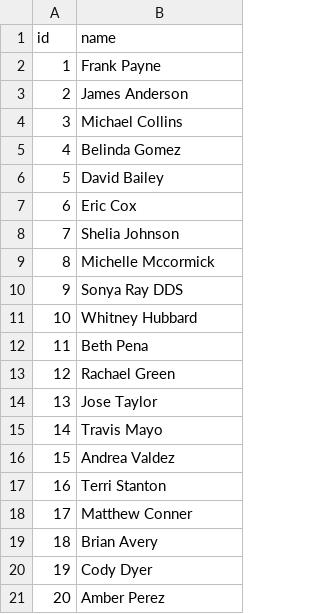
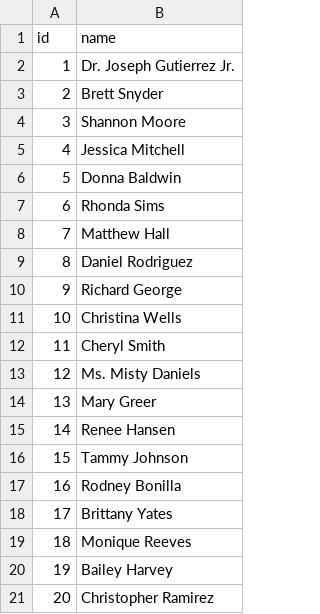
Before and after one commit to NZ-code/DataWarehouse, a CSV file: csv/clients.csv, drawn as a sheet.

```diff
--- a/csv/clients.csv
+++ b/csv/clients.csv
@@ -1,21 +1,21 @@
 id,name
-1,Frank Payne
-2,James Anderson
-3,Michael Collins
-4,Belinda Gomez
-5,David Bailey
-6,Eric Cox
-7,Shelia Johnson
-8,Michelle Mccormick
-9,Sonya Ray DDS
-10,Whitney Hubbard
-11,Beth Pena
-12,Rachael Green
-13,Jose Taylor
-14,Travis Mayo
-15,Andrea Valdez
-16,Terri Stanton
-17,Matthew Conner
-18,Brian Avery
-19,Cody Dyer
-20,Amber Perez
+1,Dr. Joseph Gutierrez Jr.
+2,Brett Snyder
+3,Shannon Moore
+4,Jessica Mitchell
+5,Donna Baldwin
+6,Rhonda Sims
+7,Matthew Hall
+8,Daniel Rodriguez
+9,Richard George
+10,Christina Wells
+11,Cheryl Smith
+12,Ms. Misty Daniels
+13,Mary Greer
+14,Renee Hansen
+15,Tammy Johnson
+16,Rodney Bonilla
+17,Brittany Yates
+18,Monique Reeves
+19,Bailey Harvey
+20,Christopher Ramirez
```
Also changed, not shown: csv/consultations.csv, csv/contracts.csv, 4 other files.
